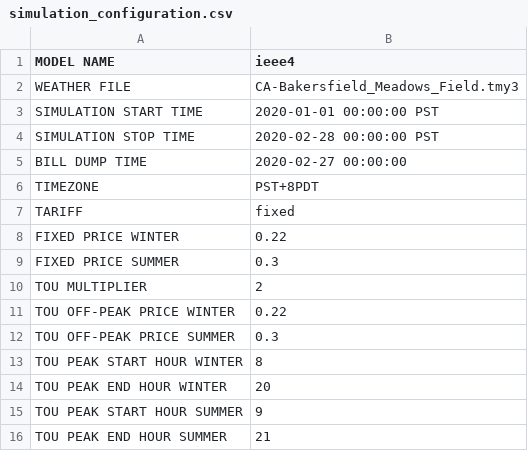
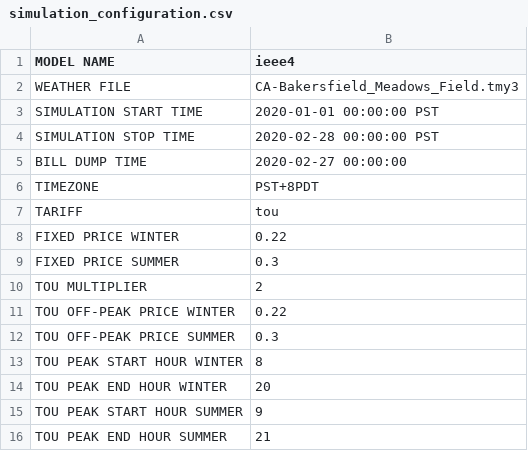
Before and after one commit to savinc02/tariff_design, a CSV file: config/simulation_configuration.csv, drawn as a sheet.

Commit message:
Update simulation_configuration.csv

```diff
--- a/config/simulation_configuration.csv
+++ b/config/simulation_configuration.csv
@@ -6,3 +6,3 @@ BILL DUMP TIME, 2020-02-27 00:00:00
 TIMEZONE, PST+8PDT
-TARIFF, fixed
+TARIFF, tou
 FIXED PRICE WINTER,0.22
```
